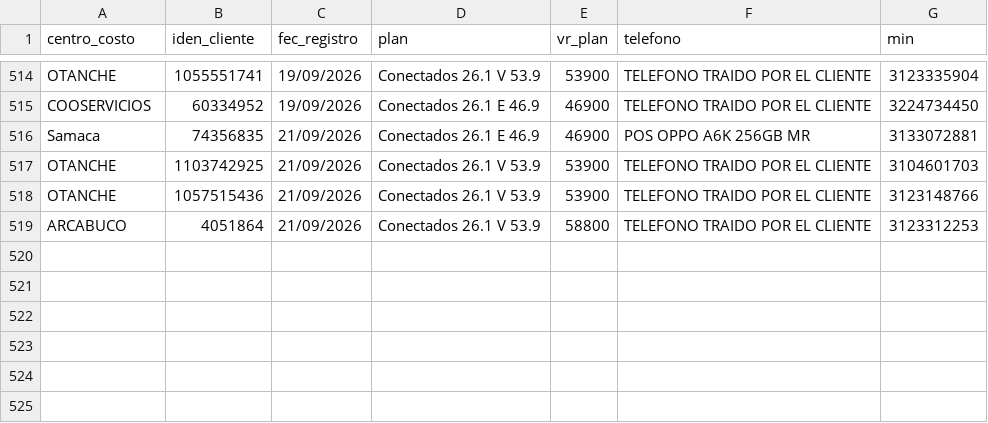
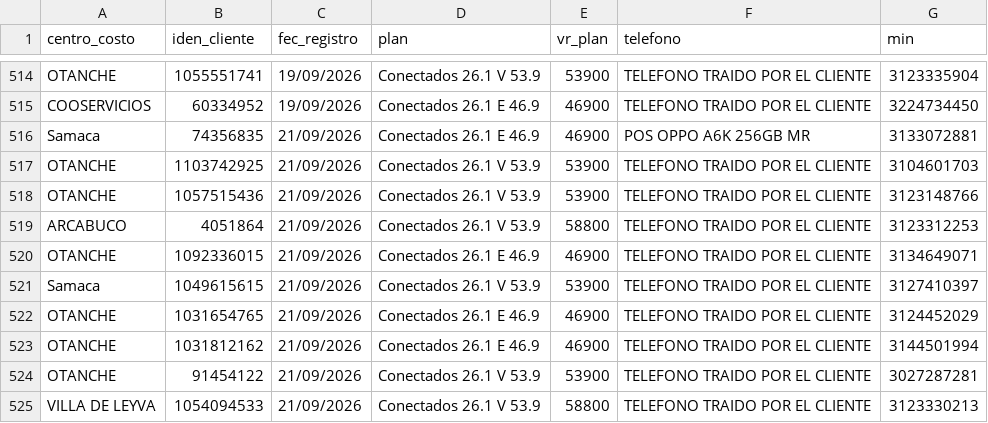
Before and after one commit to lubernu/prueba, a CSV file: Facturado_Postpago.csv, drawn as a sheet; only a part is shown, gaps mark what is left out.

```diff
--- a/Facturado_Postpago.csv
+++ b/Facturado_Postpago.csv
@@ -519 +519,7 @@ OTANCHE;1057515436;21/09/2026;Conectados 26.1 V 53.9;53900;TELEFONO TRAIDO POR E
 ARCABUCO;4051864;21/09/2026;Conectados 26.1 V 53.9;58800;TELEFONO TRAIDO POR EL CLIENTE;3123312253
+OTANCHE;1092336015;21/09/2026;Conectados 26.1 E 46.9;46900;TELEFONO TRAIDO POR EL CLIENTE;3134649071
+Samaca;1049615615;21/09/2026;Conectados 26.1 V 53.9;53900;TELEFONO TRAIDO POR EL CLIENTE;3127410397
+OTANCHE;1031654765;21/09/2026;Conectados 26.1 E 46.9;46900;TELEFONO TRAIDO POR EL CLIENTE;3124452029
+OTANCHE;1031812162;21/09/2026;Conectados 26.1 E 46.9;46900;TELEFONO TRAIDO POR EL CLIENTE;3144501994
+OTANCHE;91454122;21/09/2026;Conectados 26.1 V 53.9;53900;TELEFONO TRAIDO POR EL CLIENTE;3027287281
+VILLA DE LEYVA;1054094533;21/09/2026;Conectados 26.1 V 53.9;58800;TELEFONO TRAIDO POR EL CLIENTE;3123330213
```
Also changed, not shown: FacturadoParaCruce.csv.
